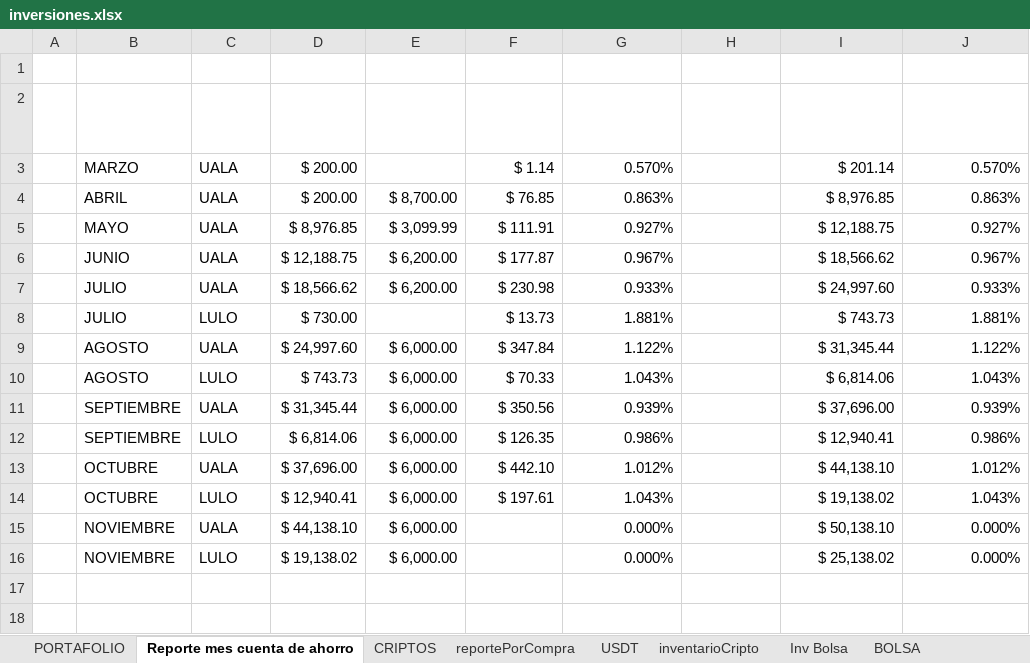
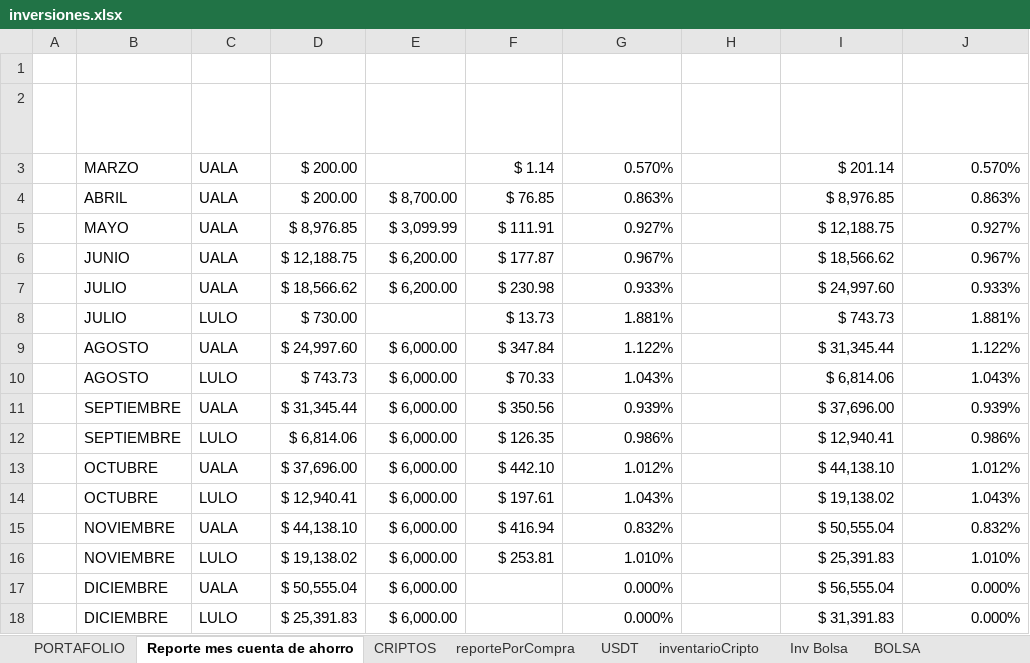
Before and after one commit to sebastia9330/proyectos2024, an Excel workbook: documentos/inversiones.xlsx, sheet Reporte mes cuenta de ahorro, drawn as a sheet; values as stored, in another font and other column widths than the file's, no borders; table styles not drawn; addresses are those after the commit; the diff names each change by its address in the sheet, - before the commit and + after, or states it on an @@ line.

```diff
--- a/documentos/inversiones.xlsx (sheet Reporte mes cuenta de ahorro)
+++ b/documentos/inversiones.xlsx (sheet Reporte mes cuenta de ahorro)
+row 15:  | NOVIEMBRE | UALA | $ 44,138.10 | $ 6,000.00 | $ 416.94 | 0.832% |  | $ 50,555.04 | 0.832%
+row 16:  | NOVIEMBRE | LULO | $ 19,138.02 | $ 6,000.00 | $ 253.81 | 1.010% |  | $ 25,391.83 | 1.010%
-B17:B18 (MES): NOVIEMBRE
+B17:B18 (MES): DICIEMBRE
-D17 (CANTIDAD INICIAL): $ 44,138.10
+D17 (CANTIDAD INICIAL): $ 50,555.04
-I17 (TOTAL CAPITAL FIN DE MES): $ 50,138.10
+I17 (TOTAL CAPITAL FIN DE MES): $ 56,555.04
-D18 (CANTIDAD INICIAL): $ 19,138.02
+D18 (CANTIDAD INICIAL): $ 25,391.83
-I18 (TOTAL CAPITAL FIN DE MES): $ 25,138.02
+I18 (TOTAL CAPITAL FIN DE MES): $ 31,391.83
```
Also changed, not shown: sheet reportePorCompra, sheet Inv Bolsa, sheet CRIPTOS, sheet inventarioCripto, sheet USDT, sheet PORTAFOLIO, 1 more sheet, formulas that keep their value, charts or pictures, documentos/Presupuesto.xlsx, 4 other files.
